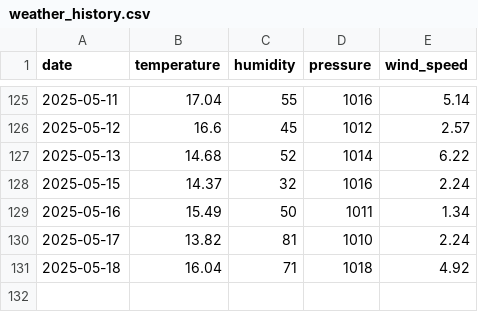
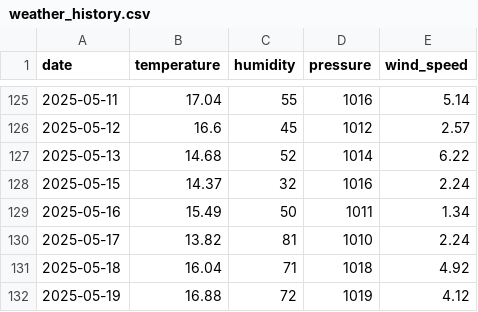
Before and after one commit to ugursaricam/daily-weather-forecast, a CSV file: weather_dataset/weather_history.csv, drawn as a sheet; only a part is shown, gaps mark what is left out.

Commit message:
Weather data updated - 2025-05-19

```diff
--- a/weather_dataset/weather_history.csv
+++ b/weather_dataset/weather_history.csv
@@ -131 +131,2 @@ date,temperature,humidity,pressure,wind_speed
 2025-05-18,16.04,71,1018,4.92
+2025-05-19,16.88,72,1019,4.12
```
